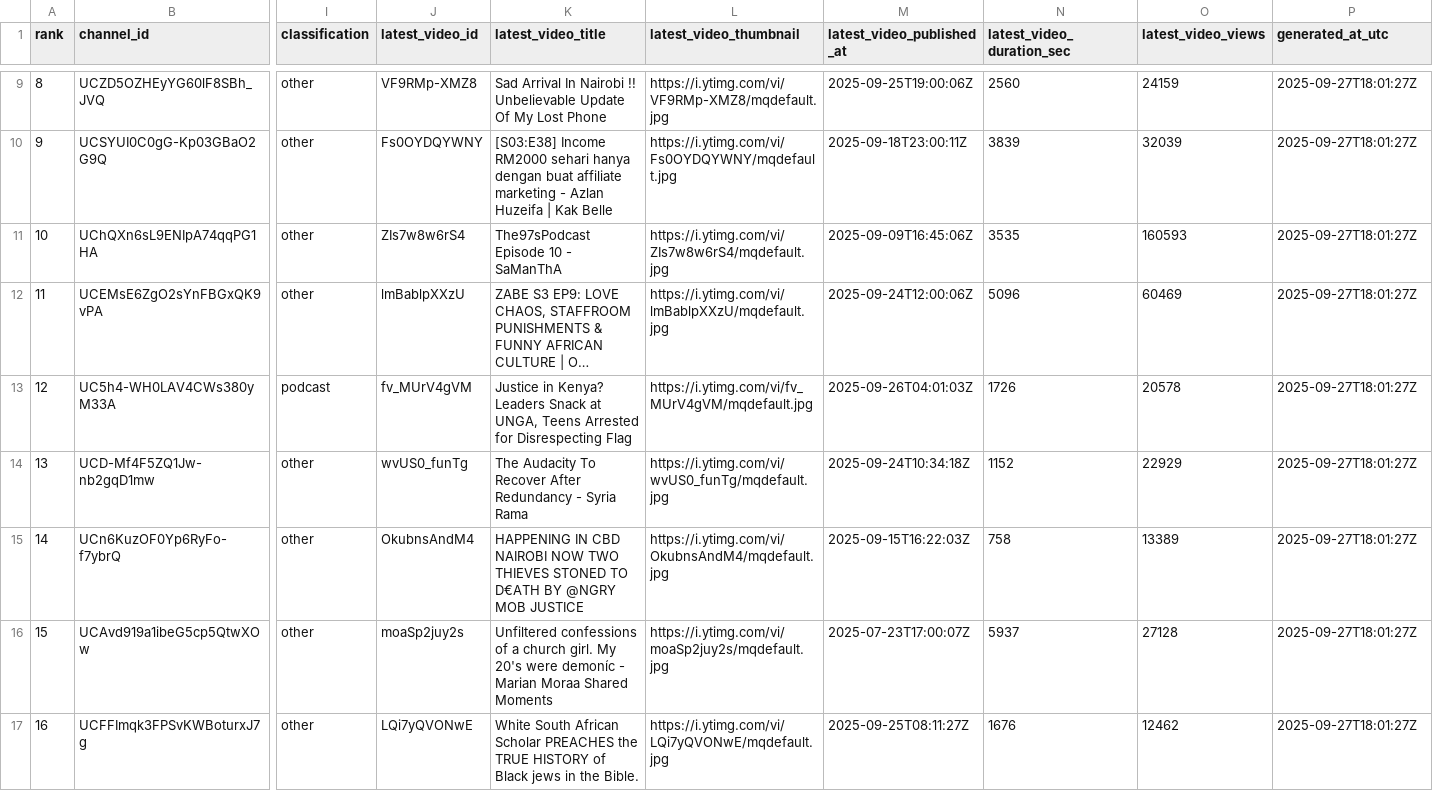
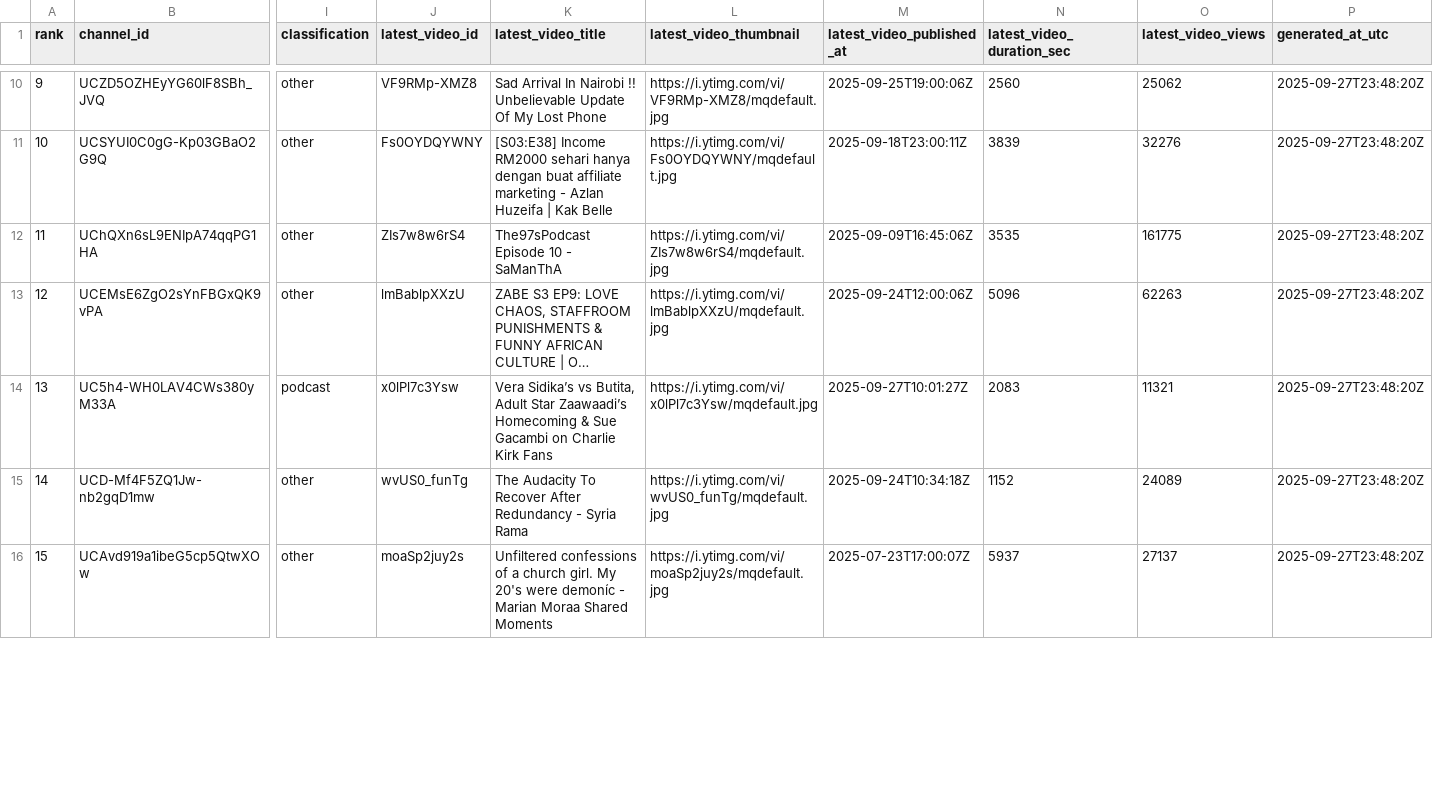
Before and after one commit to stmonitoring2/ke-top500-copy, a CSV file: public/top500_ranked.csv, drawn as a sheet; only a part is shown, gaps mark what is left out; long unchanged cells end in …; removed rows and columns are numbered as before the commit, all else as after; rows hold the shown columns only; the diff covers the shown part only; the diff names each change by its address in the sheet, - before the commit and + after, or states it on an @@ line.

Commit message:
chore: weekly rebuild + refresh + history + rollups [skip ci]

```diff
--- a/public/top500_ranked.csv
+++ b/public/top500_ranked.csv
@@ column A (rank) renumbered from row 3 down @@
-O10 (latest_video_views): 24159
+O10 (latest_video_views): 25062
-P10:P15 (generated_at_utc): 2025-09-27T18:01:27Z
+P10:P15 (generated_at_utc): 2025-09-27T23:48:20Z
-O11 (latest_video_views): 32039
+O11 (latest_video_views): 32276
-O12 (latest_video_views): 160593
+O12 (latest_video_views): 161775
-O13 (latest_video_views): 60469
+O13 (latest_video_views): 62263
-J14 (latest_video_id): fv_MUrV4gVM
+J14 (latest_video_id): x0lPl7c3Ysw
-K14 (latest_video_title): Justice in Kenya? Leaders Snack at UNGA, Teens Arrested for Disrespecting Flag
+K14 (latest_video_title): Vera Sidika’s vs Butita, Adult Star Zaawaadi’s Homecoming & Sue Gacambi on Charlie Kirk Fans
-L14 (latest_video_thumbnail): https://i.ytimg.com/vi/fv_MUrV4gVM/mqdefault.jpg
+L14 (latest_video_thumbnail): https://i.ytimg.com/vi/x0lPl7c3Ysw/mqdefault.jpg
-M14 (latest_video_published_at): 2025-09-26T04:01:03Z
+M14 (latest_video_published_at): 2025-09-27T10:01:27Z
-N14 (latest_video_duration_sec): 1726
+N14 (latest_video_duration_sec): 2083
-O14 (latest_video_views): 20578
+O14 (latest_video_views): 11321
-O15 (latest_video_views): 22929
+O15 (latest_video_views): 24089
-row 15: 14 | UCn6KuzOF0Yp6RyFo-f7ybrQ | other | OkubnsAndM4 | HAPPENING IN CBD NAIROBI NOW TWO THIEVES STONED TO D€ATH BY @NGRY MOB JUSTICE | https://i.ytimg.com/vi/OkubnsAndM4/mqdefault.jpg | 2025-09-15T16:22:03Z | 758 | 13389 | 2025-09-27T18:01:27Z
-O16 (latest_video_views): 27128
+O16 (latest_video_views): 27137
-P16 (generated_at_utc): 2025-09-27T18:01:27Z
+P16 (generated_at_utc): 2025-09-27T23:48:20Z
-row 17: 16 | UCFFImqk3FPSvKWBoturxJ7g | other | LQi7yQVONwE | White South African Scholar PREACHES the TRUE HISTORY of Black jews in the Bible. | https://i.ytimg.com/vi/LQi7yQVONwE/mqdefault.jpg | 2025-09-25T08:11:27Z | 1676 | 12462 | 2025-09-27T18:01:27Z
```
Also changed, not shown: 1 added row, 3 removed rows and 38 edited cells elsewhere in this file, channels.csv, 4 other files.
